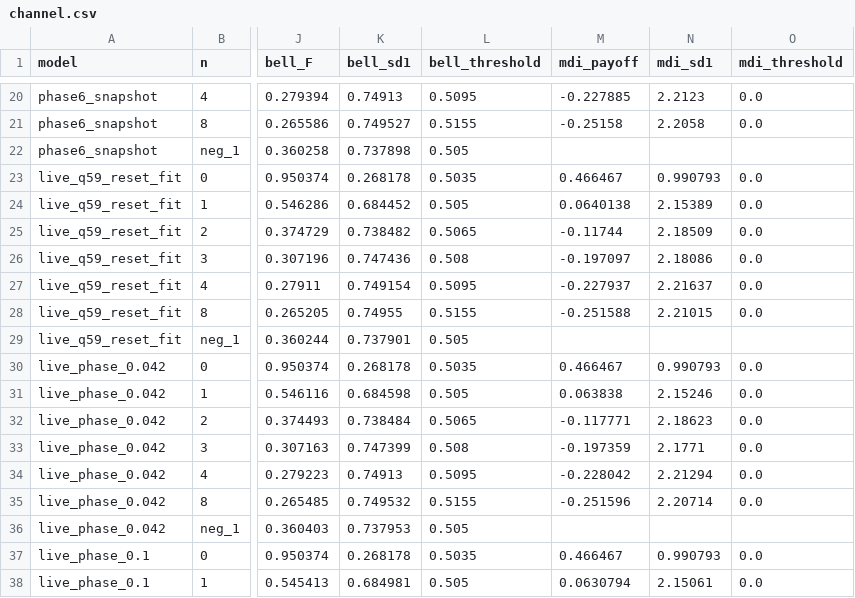
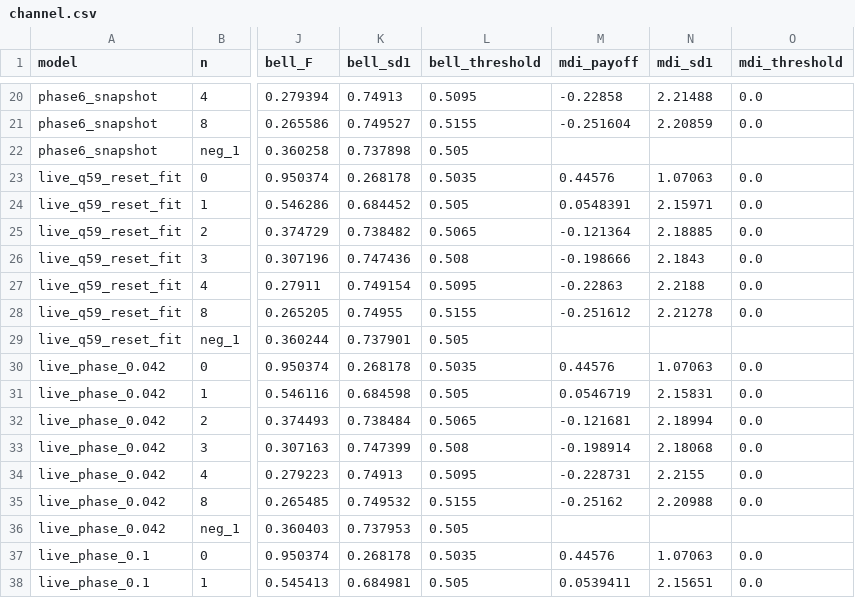
Before and after one commit to alsiola/quantum-ai, a CSV file: results/summaries/phase8_reference/channel.csv, drawn as a sheet; only a part is shown, gaps mark what is left out; the diff covers the shown part only; the diff names each change by its address in the sheet, - before the commit and + after, or states it on an @@ line.

```diff
--- a/results/summaries/phase8_reference/channel.csv
+++ b/results/summaries/phase8_reference/channel.csv
-M20 (mdi_payoff): -0.227885
+M20 (mdi_payoff): -0.22858
-N20 (mdi_sd1): 2.2123
+N20 (mdi_sd1): 2.21488
-M21 (mdi_payoff): -0.25158
+M21 (mdi_payoff): -0.251604
-N21 (mdi_sd1): 2.2058
+N21 (mdi_sd1): 2.20859
-M23 (mdi_payoff): 0.466467
+M23 (mdi_payoff): 0.44576
-N23 (mdi_sd1): 0.990793
+N23 (mdi_sd1): 1.07063
-M24 (mdi_payoff): 0.0640138
+M24 (mdi_payoff): 0.0548391
-N24 (mdi_sd1): 2.15389
+N24 (mdi_sd1): 2.15971
-M25 (mdi_payoff): -0.11744
+M25 (mdi_payoff): -0.121364
-N25 (mdi_sd1): 2.18509
+N25 (mdi_sd1): 2.18885
-M26 (mdi_payoff): -0.197097
+M26 (mdi_payoff): -0.198666
-N26 (mdi_sd1): 2.18086
+N26 (mdi_sd1): 2.1843
-M27 (mdi_payoff): -0.227937
+M27 (mdi_payoff): -0.22863
-N27 (mdi_sd1): 2.21637
+N27 (mdi_sd1): 2.2188
-M28 (mdi_payoff): -0.251588
+M28 (mdi_payoff): -0.251612
-N28 (mdi_sd1): 2.21015
+N28 (mdi_sd1): 2.21278
-M30 (mdi_payoff): 0.466467
+M30 (mdi_payoff): 0.44576
-N30 (mdi_sd1): 0.990793
+N30 (mdi_sd1): 1.07063
-M31 (mdi_payoff): 0.063838
+M31 (mdi_payoff): 0.0546719
-N31 (mdi_sd1): 2.15246
+N31 (mdi_sd1): 2.15831
-M32 (mdi_payoff): -0.117771
+M32 (mdi_payoff): -0.121681
-N32 (mdi_sd1): 2.18623
+N32 (mdi_sd1): 2.18994
-M33 (mdi_payoff): -0.197359
+M33 (mdi_payoff): -0.198914
-N33 (mdi_sd1): 2.1771
+N33 (mdi_sd1): 2.18068
-M34 (mdi_payoff): -0.228042
+M34 (mdi_payoff): -0.228731
-N34 (mdi_sd1): 2.21294
+N34 (mdi_sd1): 2.2155
-M35 (mdi_payoff): -0.251596
+M35 (mdi_payoff): -0.25162
-N35 (mdi_sd1): 2.20714
+N35 (mdi_sd1): 2.20988
-M37 (mdi_payoff): 0.466467
+M37 (mdi_payoff): 0.44576
-N37 (mdi_sd1): 0.990793
+N37 (mdi_sd1): 1.07063
-M38 (mdi_payoff): 0.0630794
+M38 (mdi_payoff): 0.0539411
-N38 (mdi_sd1): 2.15061
+N38 (mdi_sd1): 2.15651
```
Also changed, not shown: 160 edited cells elsewhere in this file, results/summaries/phase8_prereg/hashes.csv, results/summaries/phase8_reference/budget.csv, 51 other files.
